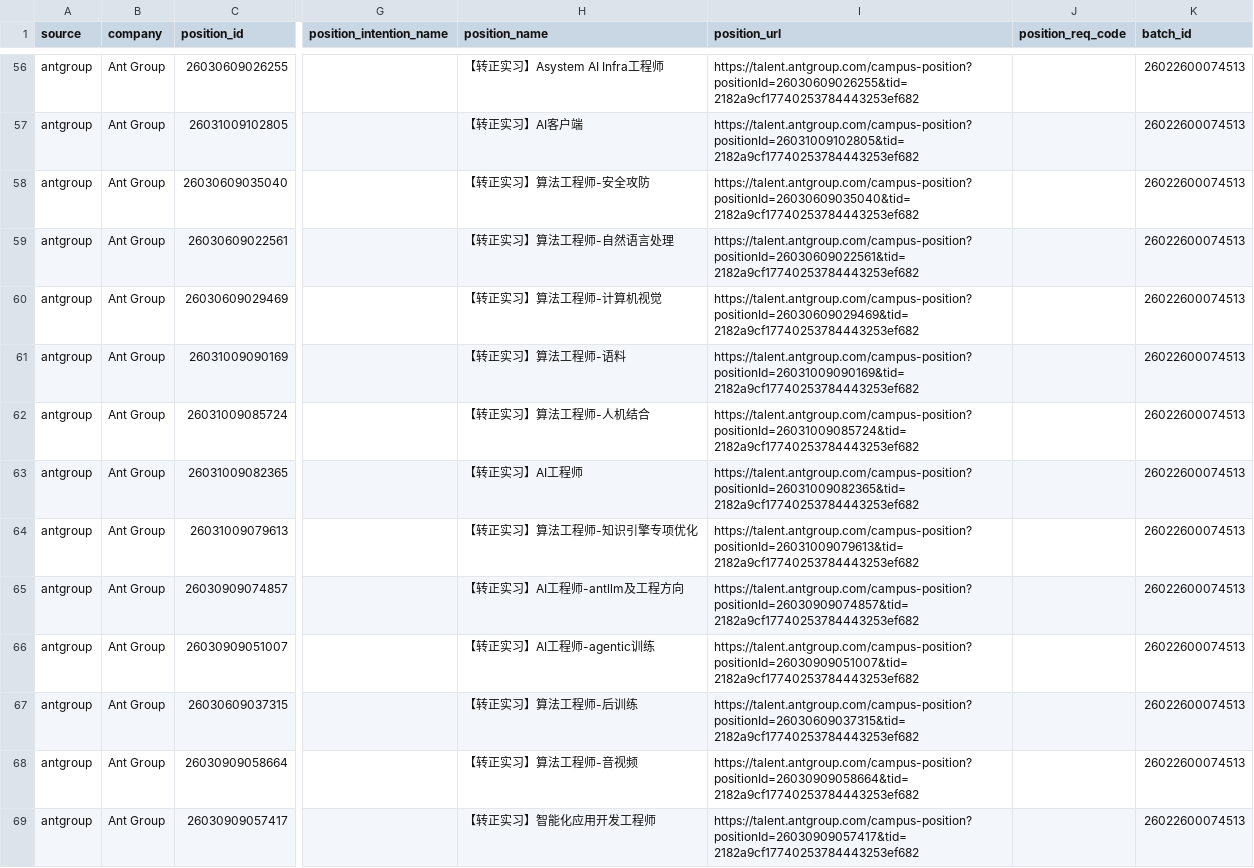
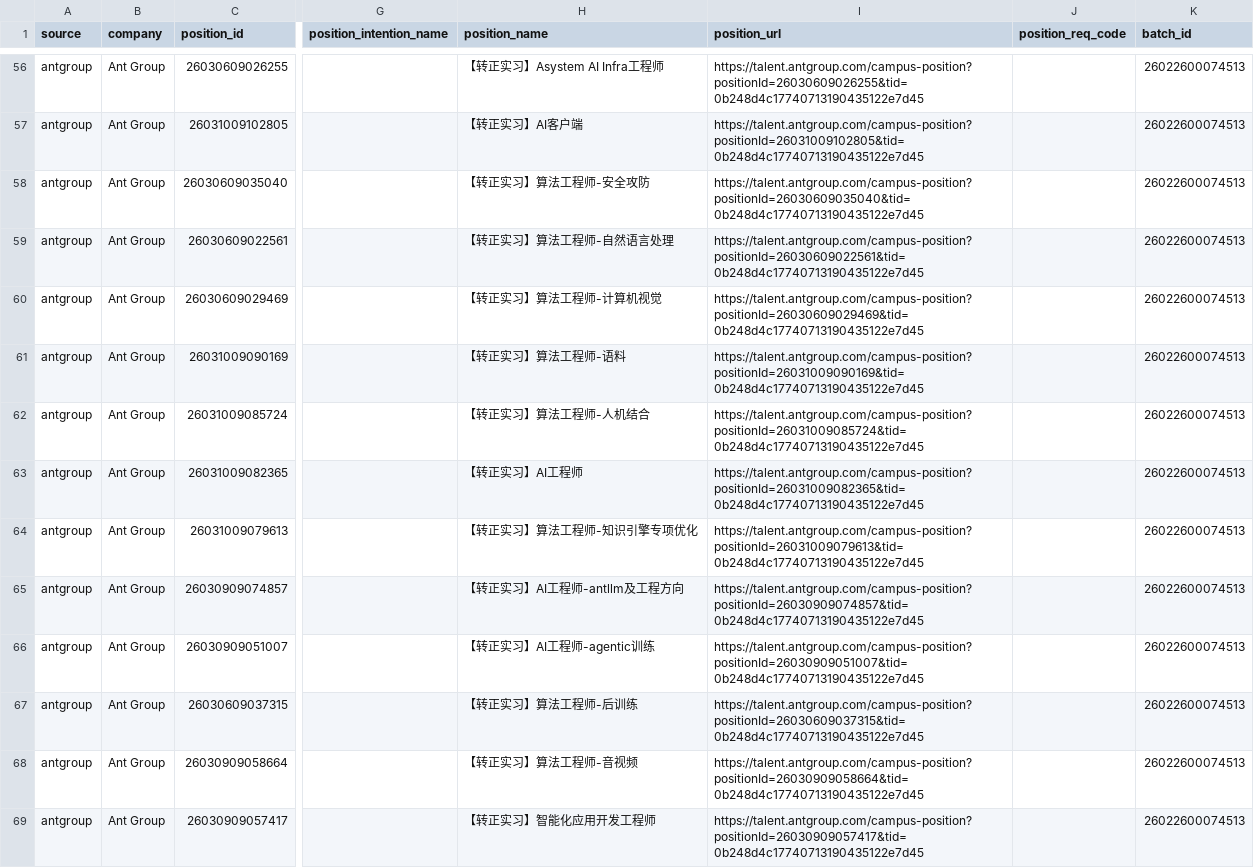
Before and after one commit to LouisLau-art/internship-jd-catalog, a CSV file: data/antgroup_positions_26022600074513.csv, drawn as a sheet; only a part is shown, gaps mark what is left out; the diff covers the shown part only; the diff names each change by its address in the sheet, - before the commit and + after, or states it on an @@ line.

```diff
--- a/data/antgroup_positions_26022600074513.csv
+++ b/data/antgroup_positions_26022600074513.csv
-I56 (position_url): https://talent.antgroup.com/campus-position?positionId=26030609026255&tid=2182a9cf17740253784443253ef682
+I56 (position_url): https://talent.antgroup.com/campus-position?positionId=26030609026255&tid=0b248d4c17740713190435122e7d45
-I57 (position_url): https://talent.antgroup.com/campus-position?positionId=26031009102805&tid=2182a9cf17740253784443253ef682
+I57 (position_url): https://talent.antgroup.com/campus-position?positionId=26031009102805&tid=0b248d4c17740713190435122e7d45
-I58 (position_url): https://talent.antgroup.com/campus-position?positionId=26030609035040&tid=2182a9cf17740253784443253ef682
+I58 (position_url): https://talent.antgroup.com/campus-position?positionId=26030609035040&tid=0b248d4c17740713190435122e7d45
-I59 (position_url): https://talent.antgroup.com/campus-position?positionId=26030609022561&tid=2182a9cf17740253784443253ef682
+I59 (position_url): https://talent.antgroup.com/campus-position?positionId=26030609022561&tid=0b248d4c17740713190435122e7d45
-I60 (position_url): https://talent.antgroup.com/campus-position?positionId=26030609029469&tid=2182a9cf17740253784443253ef682
+I60 (position_url): https://talent.antgroup.com/campus-position?positionId=26030609029469&tid=0b248d4c17740713190435122e7d45
-I61 (position_url): https://talent.antgroup.com/campus-position?positionId=26031009090169&tid=2182a9cf17740253784443253ef682
+I61 (position_url): https://talent.antgroup.com/campus-position?positionId=26031009090169&tid=0b248d4c17740713190435122e7d45
-I62 (position_url): https://talent.antgroup.com/campus-position?positionId=26031009085724&tid=2182a9cf17740253784443253ef682
+I62 (position_url): https://talent.antgroup.com/campus-position?positionId=26031009085724&tid=0b248d4c17740713190435122e7d45
-I63 (position_url): https://talent.antgroup.com/campus-position?positionId=26031009082365&tid=2182a9cf17740253784443253ef682
+I63 (position_url): https://talent.antgroup.com/campus-position?positionId=26031009082365&tid=0b248d4c17740713190435122e7d45
-I64 (position_url): https://talent.antgroup.com/campus-position?positionId=26031009079613&tid=2182a9cf17740253784443253ef682
+I64 (position_url): https://talent.antgroup.com/campus-position?positionId=26031009079613&tid=0b248d4c17740713190435122e7d45
-I65 (position_url): https://talent.antgroup.com/campus-position?positionId=26030909074857&tid=2182a9cf17740253784443253ef682
+I65 (position_url): https://talent.antgroup.com/campus-position?positionId=26030909074857&tid=0b248d4c17740713190435122e7d45
-I66 (position_url): https://talent.antgroup.com/campus-position?positionId=26030909051007&tid=2182a9cf17740253784443253ef682
+I66 (position_url): https://talent.antgroup.com/campus-position?positionId=26030909051007&tid=0b248d4c17740713190435122e7d45
-I67 (position_url): https://talent.antgroup.com/campus-position?positionId=26030609037315&tid=2182a9cf17740253784443253ef682
+I67 (position_url): https://talent.antgroup.com/campus-position?positionId=26030609037315&tid=0b248d4c17740713190435122e7d45
-I68 (position_url): https://talent.antgroup.com/campus-position?positionId=26030909058664&tid=2182a9cf17740253784443253ef682
+I68 (position_url): https://talent.antgroup.com/campus-position?positionId=26030909058664&tid=0b248d4c17740713190435122e7d45
-I69 (position_url): https://talent.antgroup.com/campus-position?positionId=26030909057417&tid=2182a9cf17740253784443253ef682
+I69 (position_url): https://talent.antgroup.com/campus-position?positionId=26030909057417&tid=0b248d4c17740713190435122e7d45
```
Also changed, not shown: 82 edited cells elsewhere in this file, 28 other files.
